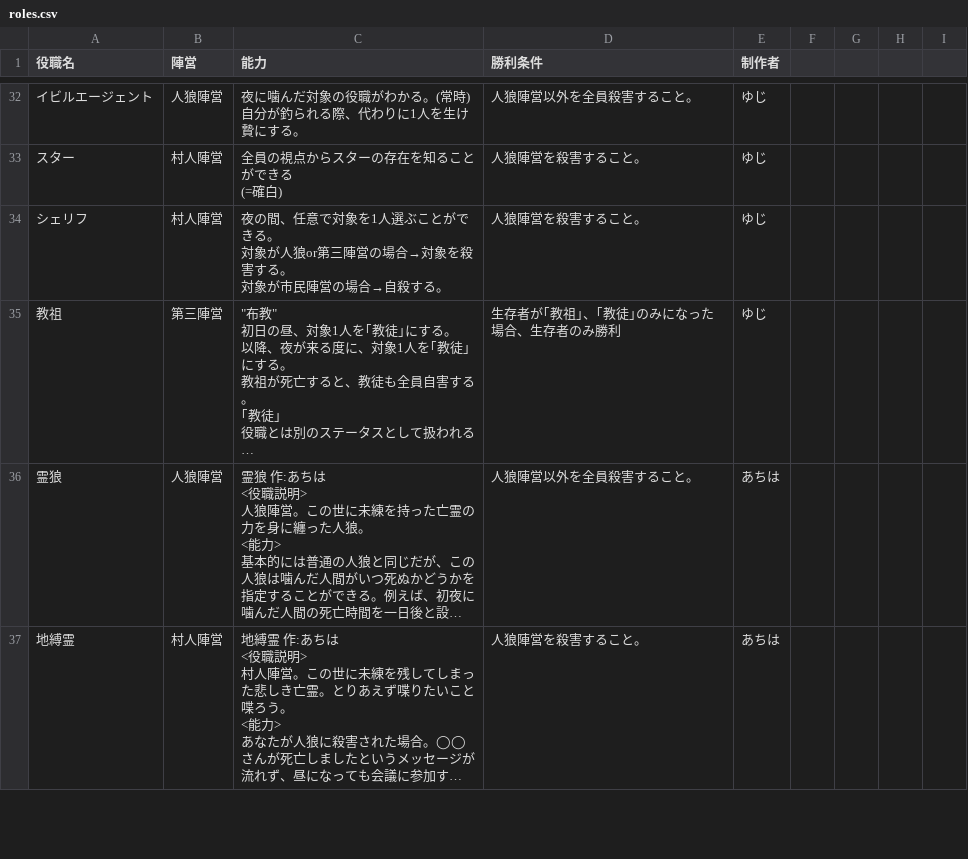
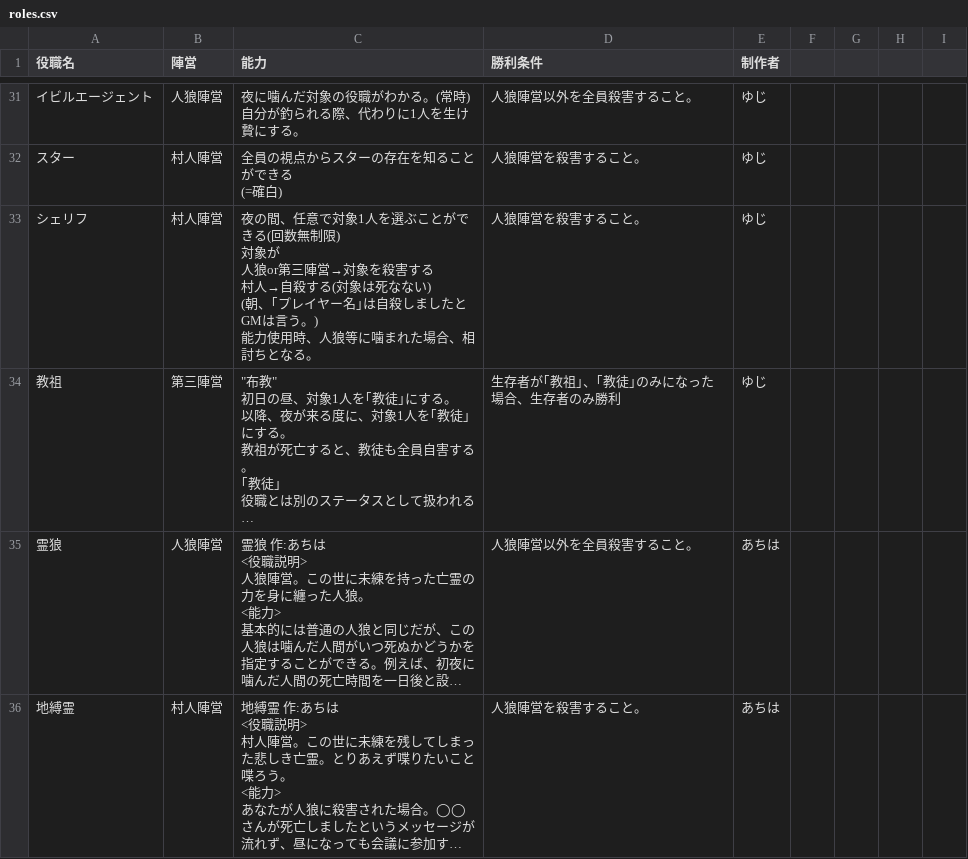
Before and after one commit to Shu5555/jinro-app, a CSV file: roles.csv, drawn as a sheet; only a part is shown, gaps mark what is left out; long unchanged cells end in …; addresses are those after the commit; ↵ is a line break in a cell; the diff covers the shown part only; the diff names each change by its address in the sheet, - before the commit and + after, or states it on an @@ line.

Commit message:
Update roles.csv

```diff
--- a/roles.csv
+++ b/roles.csv
-C33 (能力): …意で対象を1人選ぶことができる。 ↵ 対象が人狼or第三陣営の場合→対象を殺害する。 ↵ 対象が市民陣営の場合→自殺する。
+C33 (能力): …意で対象1人を選ぶことができる(回数無制限) ↵ 対象が ↵ 人狼or第三陣営→対象を殺害する ↵ 村人→自殺する(対象は死なない) ↵ (朝、｢プレイヤー名｣は自殺しましたとGMは言う。) ↵ 能力使用時、人狼等に噛まれた場合、相討ちとなる。
```
Also changed, not shown: 2 removed rows elsewhere in this file.
